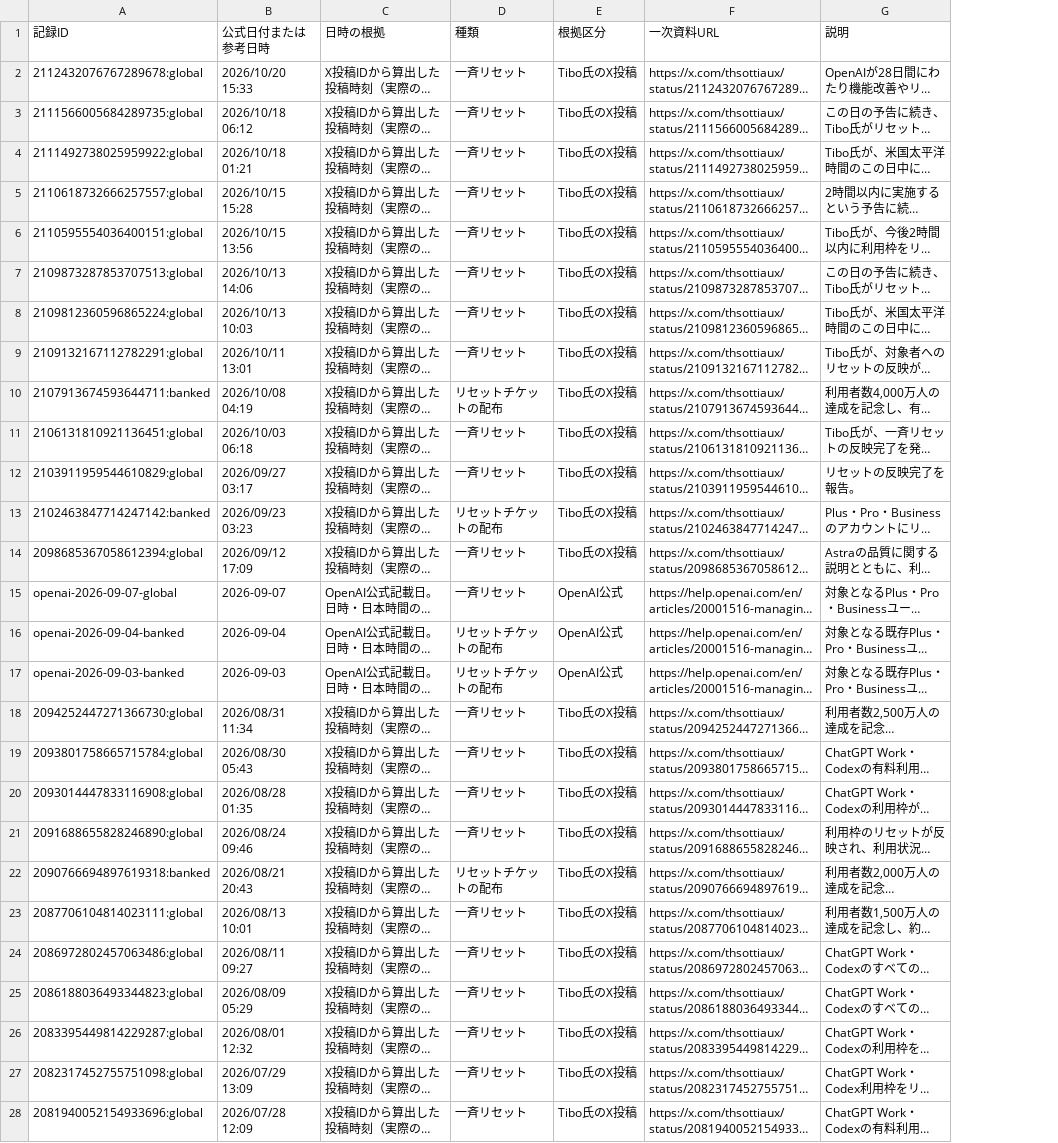
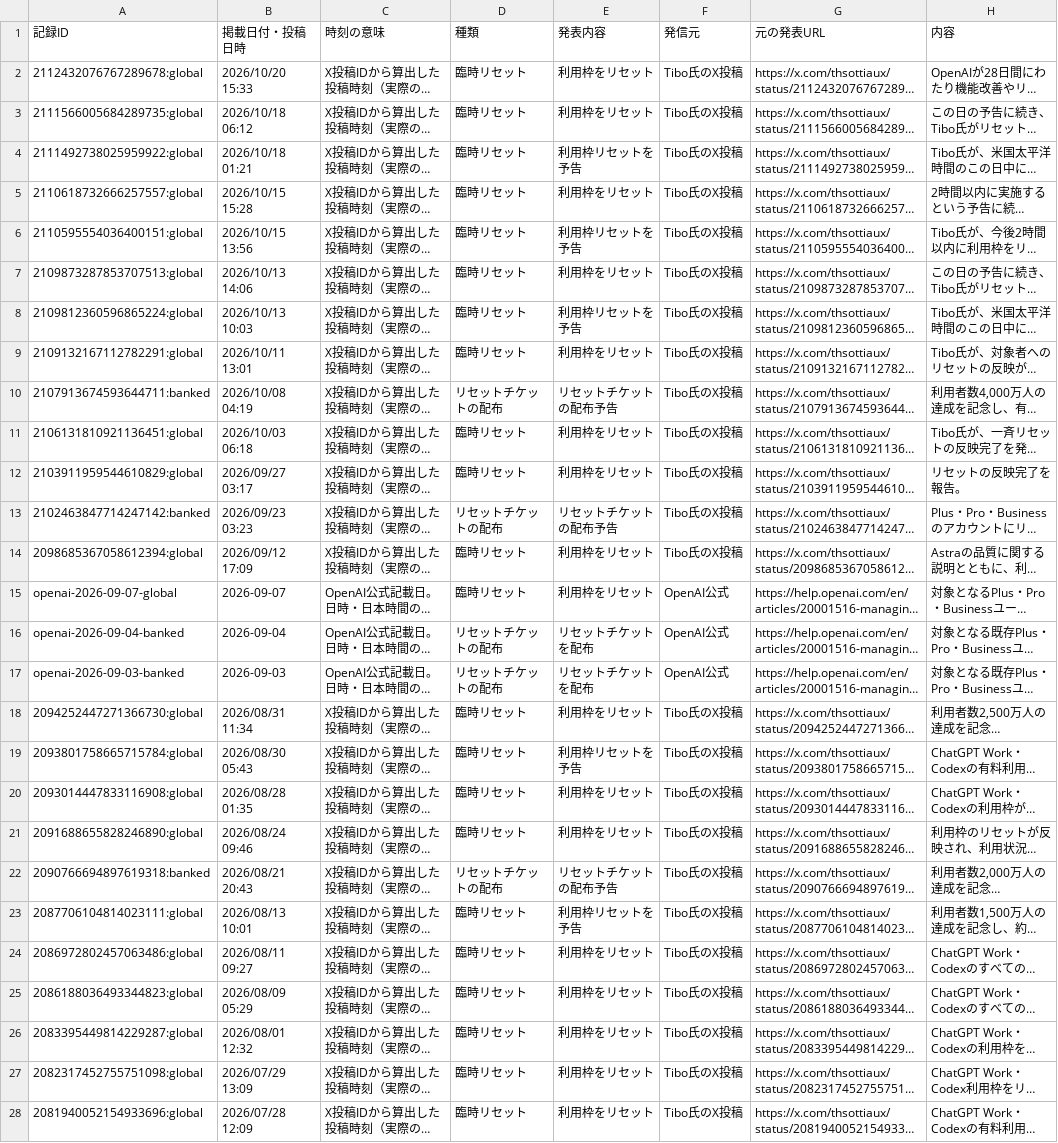
Before and after one commit to mtk-ctrl/ChatGPT-Codex-, a CSV file: docs/data.csv, drawn as a sheet; only a part is shown; long unchanged cells end in …; addresses are those after the commit; the diff covers the shown part only; the diff names each change by its address in the sheet, - before the commit and + after, or states it on an @@ line.

```diff
--- a/docs/data.csv
+++ b/docs/data.csv
+column E (発表内容), rows 2-28: 利用枠をリセット | 利用枠をリセット | 利用枠リセットを予告 | 利用枠をリセット | 利用枠リセットを予告 | 利用枠をリセット | 利用枠リセットを予告 | 利用枠をリセット | リセットチケットの配布予告 | 利用枠をリセット | 利用枠をリセット | リセットチケットの配布予告 | 利用枠をリセット | 利用枠をリセット | リセットチケットを配布 | リセットチケットを配布 | 利用枠をリセット | 利用枠リセットを予告 | 利用枠をリセット | 利用枠をリセット | リセットチケットの配布予告 | 利用枠リセットを予告 | 利用枠をリセット | 利用枠をリセット | 利用枠をリセット | 利用枠をリセット | 利用枠をリセット
-B1: 公式日付または参考日時
+B1: 掲載日付・投稿日時
-C1: 日時の根拠
+C1: 時刻の意味
-F1: 根拠区分
+F1: 発信元
-G1: 一次資料URL
+G1: 元の発表URL
-H1: 説明
+H1: 内容
-D2:D9 (種類): 一斉リセット
+D2:D9 (種類): 臨時リセット
-D11:D12 (種類): 一斉リセット
+D11:D12 (種類): 臨時リセット
-D14:D15 (種類): 一斉リセット
+D14:D15 (種類): 臨時リセット
-D18:D21 (種類): 一斉リセット
+D18:D21 (種類): 臨時リセット
-D23:D28 (種類): 一斉リセット
+D23:D28 (種類): 臨時リセット
```
Also changed, not shown: 32 edited cells elsewhere in this file, 9 other files.
